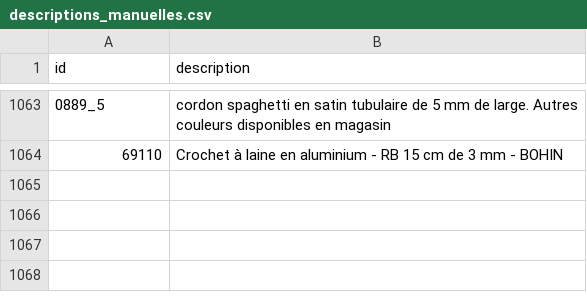
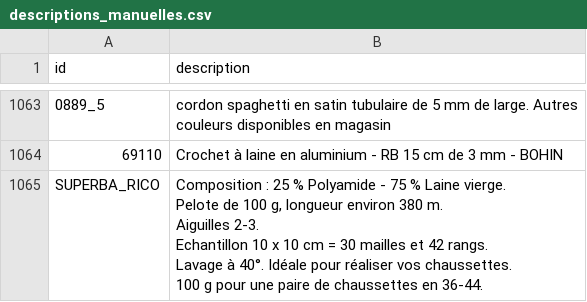
Before and after one commit to leia98nc-code/lagrandemercerie, a CSV file: descriptions_manuelles.csv, drawn as a sheet; only a part is shown, gaps mark what is left out; ↵ is a line break in a cell; the diff names each change by its address in the sheet, - before the commit and + after, or states it on an @@ line.

Commit message:
Modification description SUPERBA_RICO via back-office

```diff
--- a/descriptions_manuelles.csv
+++ b/descriptions_manuelles.csv
+row 1065: SUPERBA_RICO | Composition : 25 % Polyamide - 75 % Laine vierge. ↵ Pelote de 100 g, longueur environ 380 m. ↵ Aiguilles 2-3. ↵ Echantillon 10 x 10 cm = 30 mailles et 42 rangs. ↵ Lavage à 40°. Idéale pour réaliser vos chaussettes. ↵ 100 g pour une paire de chaussettes en 36-44.
```
